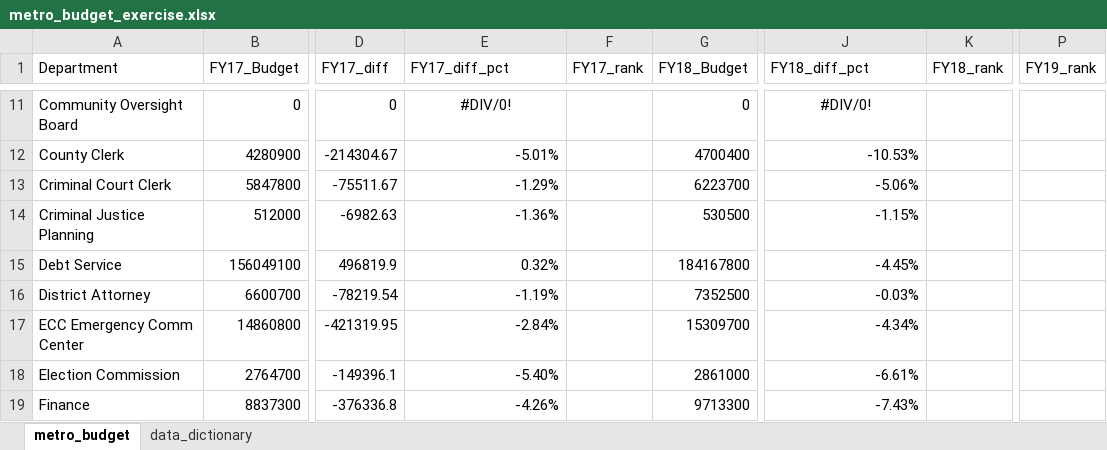
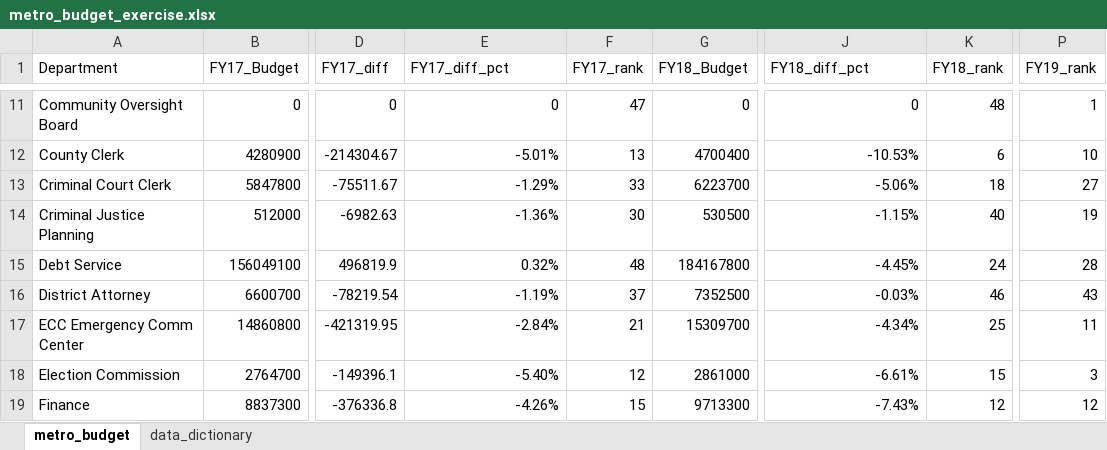
Before and after one commit to NSS-Data-Analytics-Cohort-14/lookups-da14-Djmayfield-alt, an Excel workbook: metro_budget_exercise.xlsx, sheet metro_budget, drawn as a sheet; only a part is shown, gaps mark what is left out; values as stored, in another font and other column widths than the file's, no borders; the diff covers the shown part only; the diff names each change by its address in the sheet, - before the commit and + after, or states it on an @@ line.

```diff
--- a/metro_budget_exercise.xlsx (sheet metro_budget)
+++ b/metro_budget_exercise.xlsx (sheet metro_budget)
-E11 (FY17_diff_pct): #DIV/0!
+E11 (FY17_diff_pct): 0
-E11 alignment: center
+E11 alignment: right
-F11 (FY17_rank): (empty)
+F11 (FY17_rank): 47
-J11 (FY18_diff_pct): #DIV/0!
+J11 (FY18_diff_pct): 0
-J11 alignment: center
+J11 alignment: right
-K11 (FY18_rank): (empty)
+K11 (FY18_rank): 48
-P11 (FY19_rank): (empty)
+P11 (FY19_rank): 1
-F12 (FY17_rank): (empty)
+F12 (FY17_rank): 13
-K12 (FY18_rank): (empty)
+K12 (FY18_rank): 6
-P12 (FY19_rank): (empty)
+P12 (FY19_rank): 10
-F13 (FY17_rank): (empty)
+F13 (FY17_rank): 33
-K13 (FY18_rank): (empty)
+K13 (FY18_rank): 18
-P13 (FY19_rank): (empty)
+P13 (FY19_rank): 27
-F14 (FY17_rank): (empty)
+F14 (FY17_rank): 30
-K14 (FY18_rank): (empty)
+K14 (FY18_rank): 40
-P14 (FY19_rank): (empty)
+P14 (FY19_rank): 19
-F15 (FY17_rank): (empty)
+F15 (FY17_rank): 48
-K15 (FY18_rank): (empty)
+K15 (FY18_rank): 24
-P15 (FY19_rank): (empty)
+P15 (FY19_rank): 28
-F16 (FY17_rank): (empty)
+F16 (FY17_rank): 37
-K16 (FY18_rank): (empty)
+K16 (FY18_rank): 46
-P16 (FY19_rank): (empty)
+P16 (FY19_rank): 43
-F17 (FY17_rank): (empty)
+F17 (FY17_rank): 21
-K17 (FY18_rank): (empty)
+K17 (FY18_rank): 25
-P17 (FY19_rank): (empty)
+P17 (FY19_rank): 11
-F18 (FY17_rank): (empty)
+F18 (FY17_rank): 12
-K18 (FY18_rank): (empty)
+K18 (FY18_rank): 15
-P18 (FY19_rank): (empty)
+P18 (FY19_rank): 3
-F19 (FY17_rank): (empty)
+F19 (FY17_rank): 15
-K19 (FY18_rank): (empty)
+K19 (FY18_rank): 12
-P19 (FY19_rank): (empty)
+P19 (FY19_rank): 12
```
Also changed, not shown: 133 edited cells and cell formats elsewhere in this sheet, formulas that keep their value.
